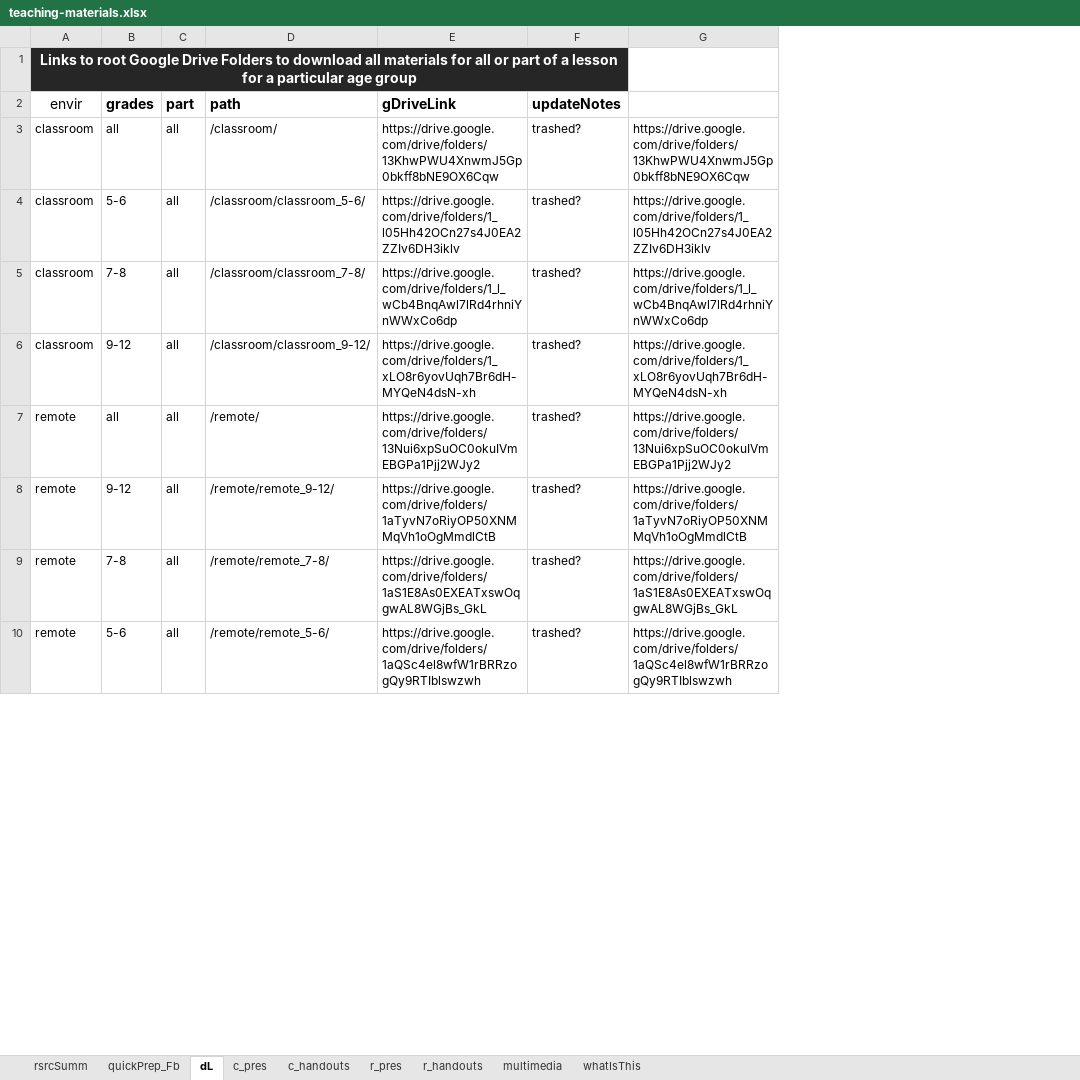
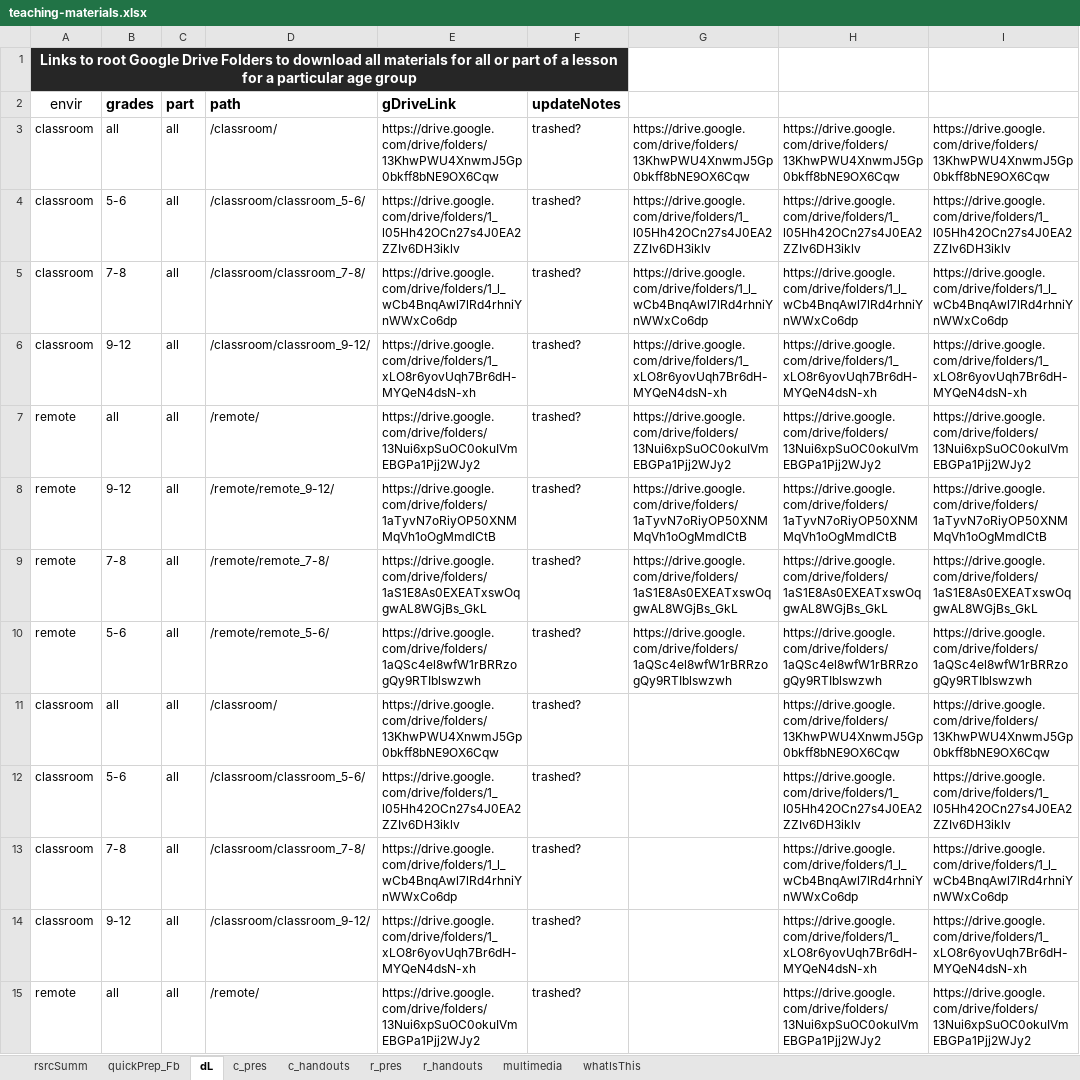
Before and after one commit to galacticpolymath/galacticPubs, an Excel workbook: meta/teaching-materials.xlsx, sheet dL, drawn as a sheet; only a part is shown; values as stored, in another font and other column widths than the file's, no borders; conditional formats not drawn; the diff covers the shown part only; the diff names each change by its address in the sheet, - before the commit and + after, or states it on an @@ line.

```diff
--- a/meta/teaching-materials.xlsx (sheet dL)
+++ b/meta/teaching-materials.xlsx (sheet dL)
+column H, rows 3-10: https://drive.google.com/drive/folders/13KhwPWU4XnwmJ5Gp0bkff8bNE9OX6Cqw | https://drive.google.com/drive/folders/1_l05Hh42OCn27s4J0EA2ZZIv6DH3iklv | https://drive.google.com/drive/folders/1_l_wCb4BnqAwl7lRd4rhniYnWWxCo6dp | https://drive.google.com/drive/folders/1_xLO8r6yovUqh7Br6dH-MYQeN4dsN-xh | https://drive.google.com/drive/folders/13Nui6xpSuOC0okuIVmEBGPa1Pjj2WJy2 | https://drive.google.com/drive/folders/1aTyvN7oRiyOP50XNMMqVh1oOgMmdlCtB | https://drive.google.com/drive/folders/1aS1E8As0EXEATxswOqgwAL8WGjBs_GkL | https://drive.google.com/drive/folders/1aQSc4el8wfW1rBRRzogQy9RTIblswzwh
+column I, rows 3-10: https://drive.google.com/drive/folders/13KhwPWU4XnwmJ5Gp0bkff8bNE9OX6Cqw | https://drive.google.com/drive/folders/1_l05Hh42OCn27s4J0EA2ZZIv6DH3iklv | https://drive.google.com/drive/folders/1_l_wCb4BnqAwl7lRd4rhniYnWWxCo6dp | https://drive.google.com/drive/folders/1_xLO8r6yovUqh7Br6dH-MYQeN4dsN-xh | https://drive.google.com/drive/folders/13Nui6xpSuOC0okuIVmEBGPa1Pjj2WJy2 | https://drive.google.com/drive/folders/1aTyvN7oRiyOP50XNMMqVh1oOgMmdlCtB | https://drive.google.com/drive/folders/1aS1E8As0EXEATxswOqgwAL8WGjBs_GkL | https://drive.google.com/drive/folders/1aQSc4el8wfW1rBRRzogQy9RTIblswzwh
+row 11: classroom | all | all | /classroom/ | https://drive.google.com/drive/folders/13KhwPWU4XnwmJ5Gp0bkff8bNE9OX6Cqw | trashed? |  | https://drive.google.com/drive/folders/13KhwPWU4XnwmJ5Gp0bkff8bNE9OX6Cqw | https://drive.google.com/drive/folders/13KhwPWU4XnwmJ5Gp0bkff8bNE9OX6Cqw
+row 12: classroom | 5-6 | all | /classroom/classroom_5-6/ | https://drive.google.com/drive/folders/1_l05Hh42OCn27s4J0EA2ZZIv6DH3iklv | trashed? |  | https://drive.google.com/drive/folders/1_l05Hh42OCn27s4J0EA2ZZIv6DH3iklv | https://drive.google.com/drive/folders/1_l05Hh42OCn27s4J0EA2ZZIv6DH3iklv
+row 13: classroom | 7-8 | all | /classroom/classroom_7-8/ | https://drive.google.com/drive/folders/1_l_wCb4BnqAwl7lRd4rhniYnWWxCo6dp | trashed? |  | https://drive.google.com/drive/folders/1_l_wCb4BnqAwl7lRd4rhniYnWWxCo6dp | https://drive.google.com/drive/folders/1_l_wCb4BnqAwl7lRd4rhniYnWWxCo6dp
+row 14: classroom | 9-12 | all | /classroom/classroom_9-12/ | https://drive.google.com/drive/folders/1_xLO8r6yovUqh7Br6dH-MYQeN4dsN-xh | trashed? |  | https://drive.google.com/drive/folders/1_xLO8r6yovUqh7Br6dH-MYQeN4dsN-xh | https://drive.google.com/drive/folders/1_xLO8r6yovUqh7Br6dH-MYQeN4dsN-xh
+row 15: remote | all | all | /remote/ | https://drive.google.com/drive/folders/13Nui6xpSuOC0okuIVmEBGPa1Pjj2WJy2 | trashed? |  | https://drive.google.com/drive/folders/13Nui6xpSuOC0okuIVmEBGPa1Pjj2WJy2 | https://drive.google.com/drive/folders/13Nui6xpSuOC0okuIVmEBGPa1Pjj2WJy2
```
Also changed, not shown: 11 added rows and 8 edited cells elsewhere in this sheet, sheet quickPrep_Fb, sheet r_pres, sheet c_pres, sheet c_handouts, sheet r_handouts, 16 other files.
